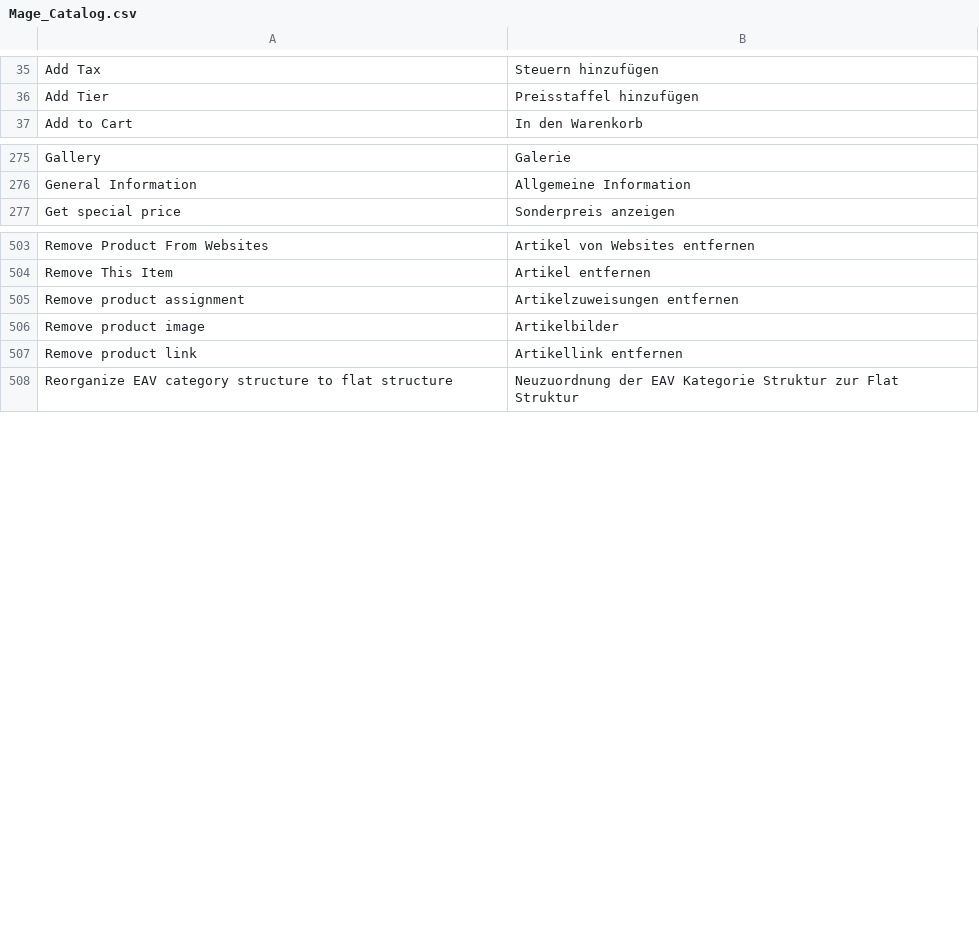
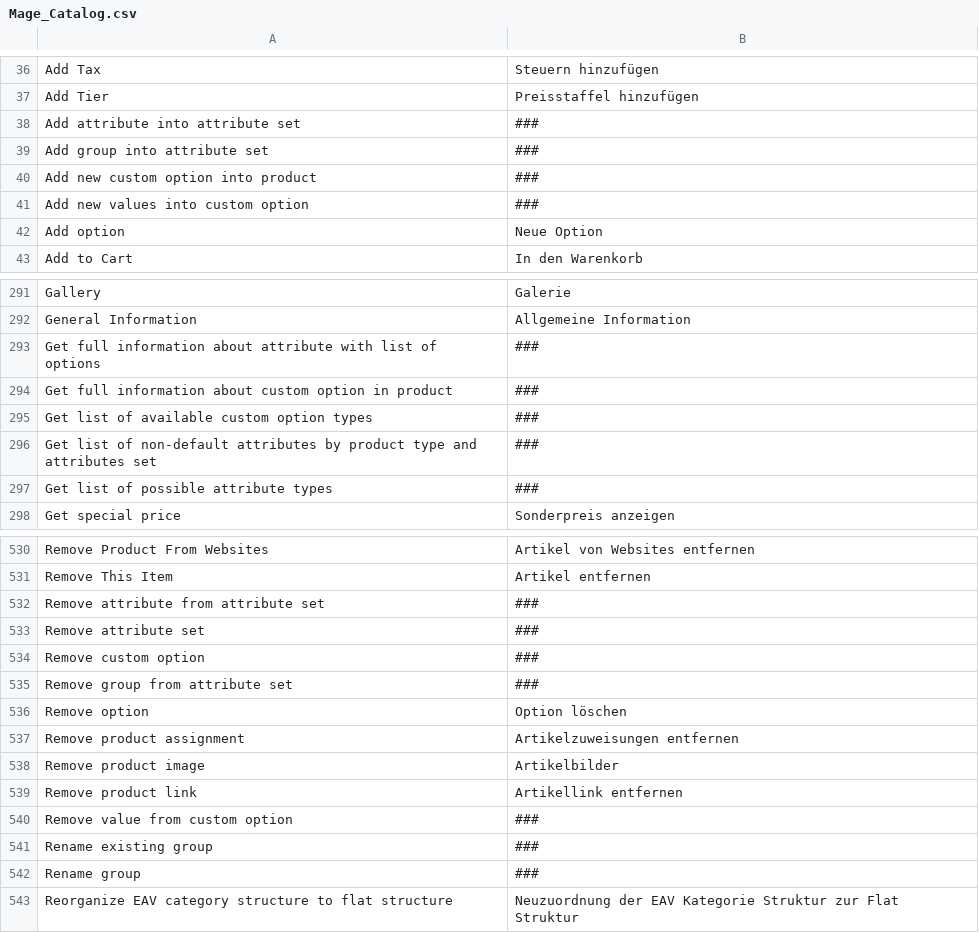
Before and after one commit to riconeitzel/German_LocalePack_de_DE, a CSV file: app/locale/de_DE/Mage_Catalog.csv, drawn as a sheet; only a part is shown, gaps mark what is left out; the diff covers the shown part only.

```diff
--- a/app/locale/de_DE/Mage_Catalog.csv
+++ b/app/locale/de_DE/Mage_Catalog.csv
@@ -36,2 +37,7 @@
 "Add Tier","Preisstaffel hinzufügen"
+"Add attribute into attribute set","###"
+"Add group into attribute set","###"
+"Add new custom option into product","###"
+"Add new values into custom option","###"
+"Add option","Neue Option"
 "Add to Cart","In den Warenkorb"
@@ -276,2 +292,7 @@
 "General Information","Allgemeine Information"
+"Get full information about attribute with list of options","###"
+"Get full information about custom option in product","###"
+"Get list of available custom option types","###"
+"Get list of non-default attributes by product type and attributes set","###"
+"Get list of possible attribute types","###"
 "Get special price","Sonderpreis anzeigen"
@@ -504,2 +531,7 @@
 "Remove This Item","Artikel entfernen"
+"Remove attribute from attribute set","###"
+"Remove attribute set","###"
+"Remove custom option","###"
+"Remove group from attribute set","###"
+"Remove option","Option löschen"
 "Remove product assignment","Artikelzuweisungen entfernen"
@@ -507,2 +539,5 @@
 "Remove product link","Artikellink entfernen"
+"Remove value from custom option","###"
+"Rename existing group","###"
+"Rename group","###"
 "Reorganize EAV category structure to flat structure","Neuzuordnung der EAV Kategorie Struktur zur Flat Struktur"
```
Also changed, not shown: 26 added rows, 2 removed rows and 5 edited cells elsewhere in this file, app/locale/de_DE/Mage_Adminhtml.csv, app/locale/de_DE/Mage_CatalogRule.csv, 28 other files.
